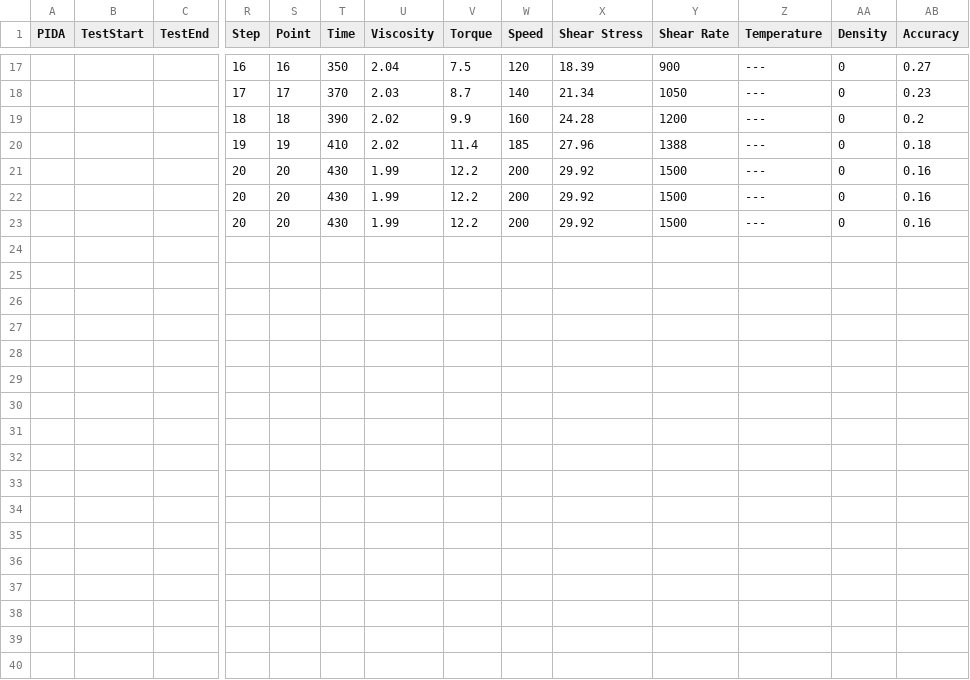
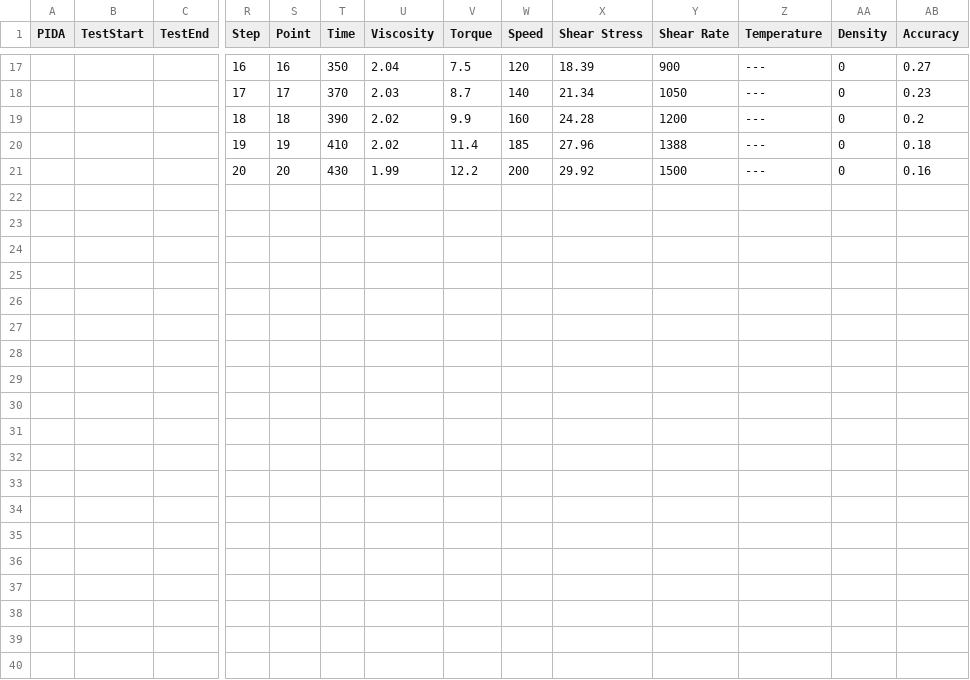
Before and after one commit to IEK-13/MatGraphAI, a CSV file: Mat2DevPlatform/Mat2DevAPI/data/lukas/viscosity/IrO2-15wt-ic013-1Prop086_1.csv, drawn as a sheet; only a part is shown, gaps mark what is left out; rows hold the shown columns only; the diff covers the shown part only; the diff names each change by its address in the sheet, - before the commit and + after, or states it on an @@ line.

```diff
--- a/Mat2DevPlatform/Mat2DevAPI/data/lukas/viscosity/IrO2-15wt-ic013-1Prop086_1.csv
+++ b/Mat2DevPlatform/Mat2DevAPI/data/lukas/viscosity/IrO2-15wt-ic013-1Prop086_1.csv
-row 22:  |  |  | 20 | 20 | 430 | 1.99 | 12.2 | 200 | 29.92 | 1500 | --- | 0 | 0.16
-row 23:  |  |  | 20 | 20 | 430 | 1.99 | 12.2 | 200 | 29.92 | 1500 | --- | 0 | 0.16
-row 24: (empty)
-row 25: (empty)
-row 26: (empty)
-row 27: (empty)
-row 28: (empty)
-row 29: (empty)
-row 30: (empty)
-row 31: (empty)
-row 32: (empty)
-row 33: (empty)
-row 34: (empty)
-row 35: (empty)
-row 36: (empty)
-row 37: (empty)
-row 38: (empty)
-row 39: (empty)
-row 40: (empty)
```
Also changed, not shown: 32 removed rows elsewhere in this file, 1 other file.
